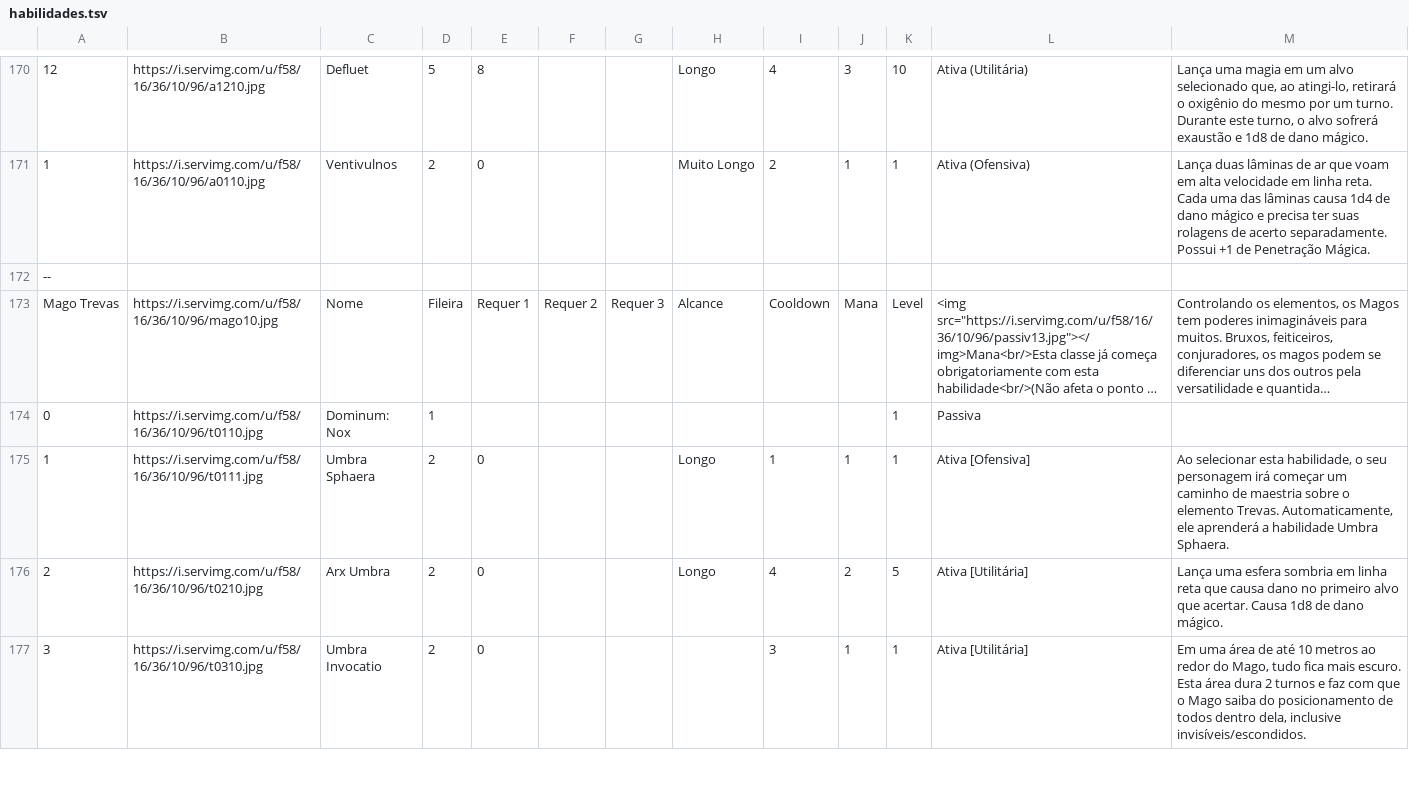
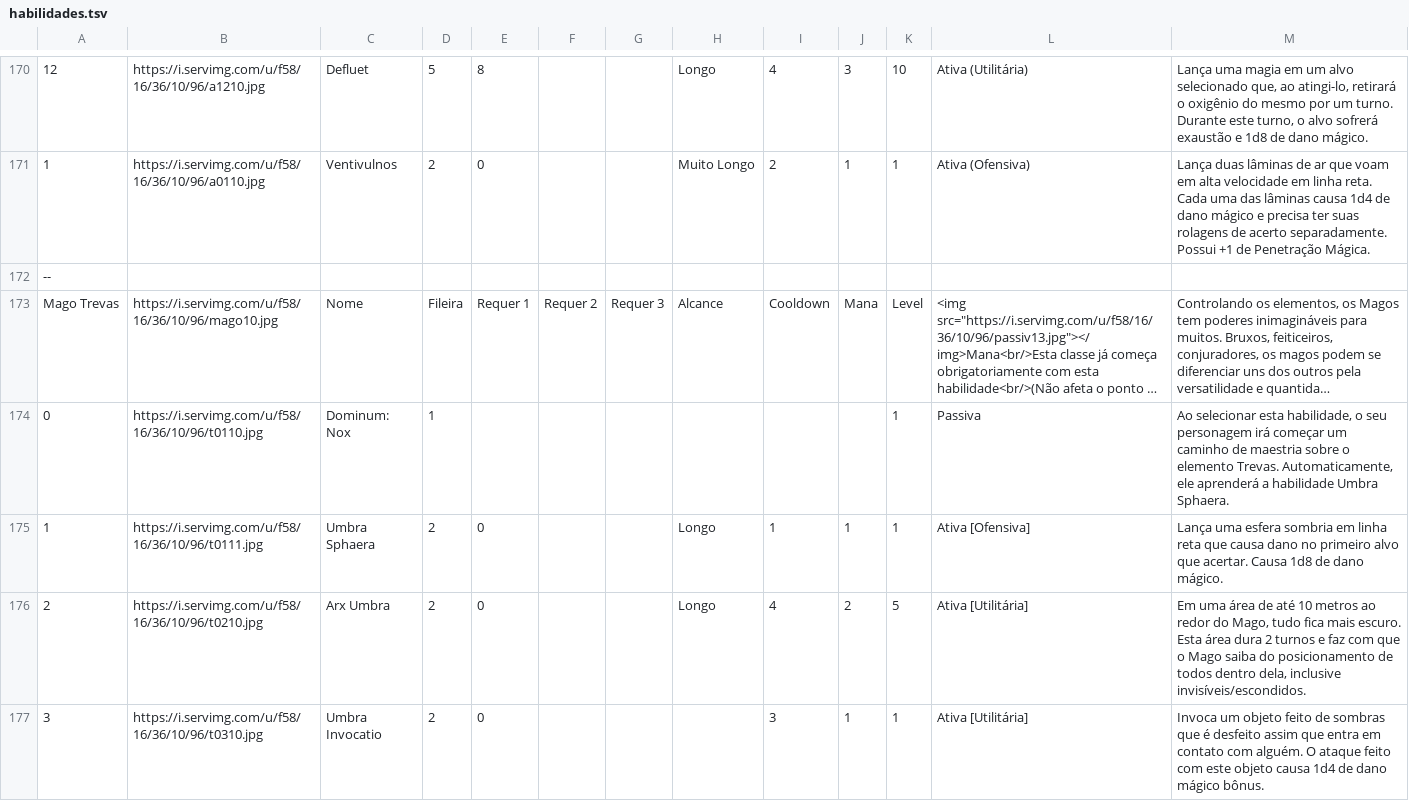
Before and after one commit to mazorx/gakriv, a TSV file: habilidades.tsv, drawn as a sheet; only a part is shown, gaps mark what is left out; long unchanged cells end in …; the diff covers the shown part only; the diff names each change by its address in the sheet, - before the commit and + after, or states it on an @@ line.

Commit message:
Update habilidades.tsv

```diff
--- a/habilidades.tsv
+++ b/habilidades.tsv
-M174: (empty)
+M174: Ao selecionar esta habilidade, o seu personagem irá começar um caminho de maestria sobre o elemento Trevas. Automaticamente, ele aprenderá a habilidade Umbra Sphaera.
-M175: Ao selecionar esta habilidade, o seu personagem irá começar um caminho de maestria sobre o elemento Trevas. Automaticamente, ele aprenderá a habilidade Umbra Sphaera.
+M175: Lança uma esfera sombria em linha reta que causa dano no primeiro alvo que acertar. Causa 1d8 de dano mágico.
-M176: Lança uma esfera sombria em linha reta que causa dano no primeiro alvo que acertar. Causa 1d8 de dano mágico.
+M176: Em uma área de até 10 metros ao redor do Mago, tudo fica mais escuro. Esta área dura 2 turnos e faz com que o Mago saiba do posicionamento de todos dentro dela, inclusive invisíveis/escondidos.
-M177: Em uma área de até 10 metros ao redor do Mago, tudo fica mais escuro. Esta área dura 2 turnos e faz com que o Mago saiba do posicionamento de todos dentro dela, inclusive invisíveis/escondidos.
+M177: Invoca um objeto feito de sombras que é desfeito assim que entra em contato com alguém. O ataque feito com este objeto causa 1d4 de dano mágico bônus.
```
Also changed, not shown: 4 edited cells elsewhere in this file.
